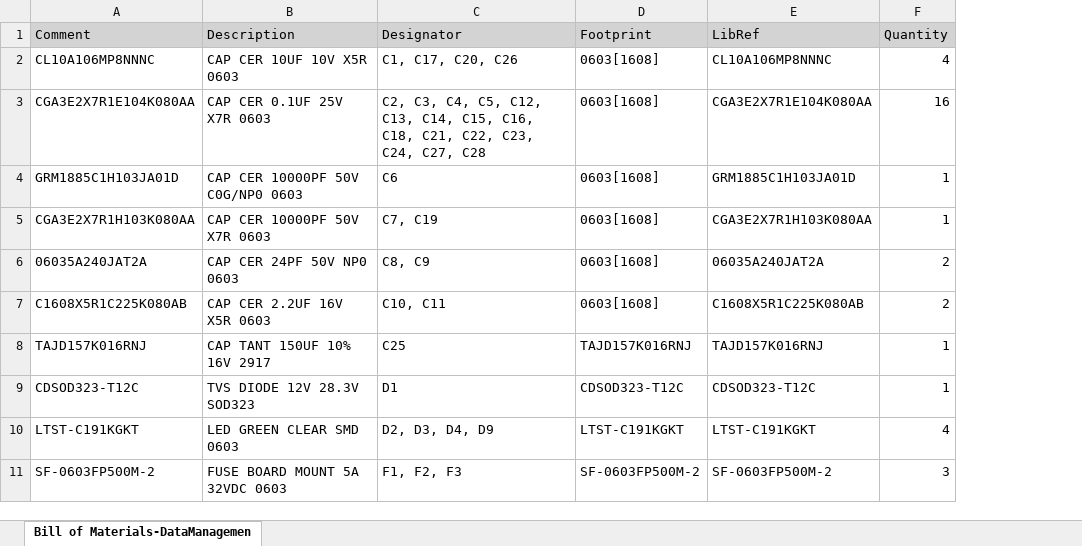
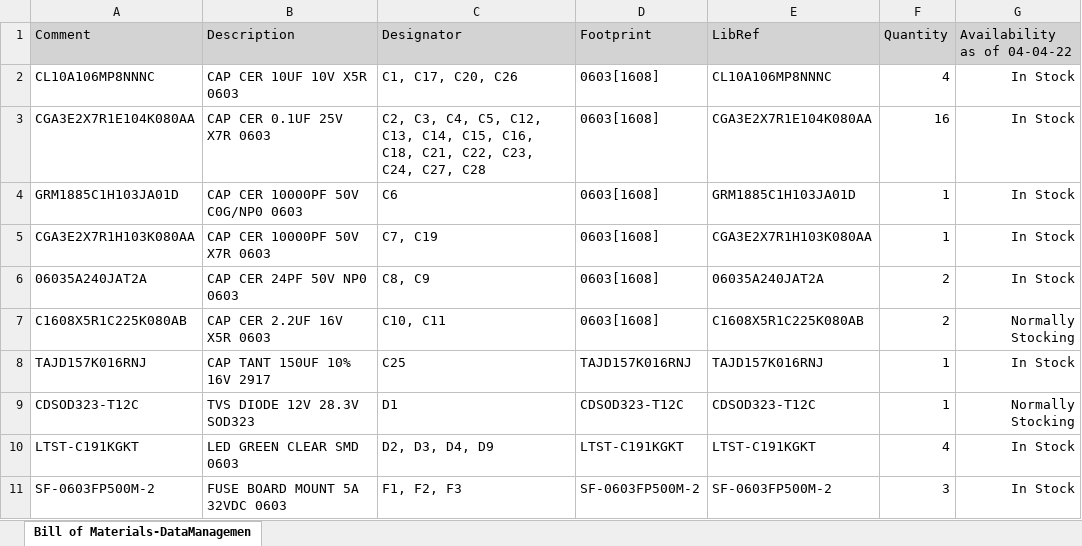
Before and after one commit to StudentOrganisationForAerospaceResearch/Andromeda-V3.3, an Excel workbook: DataManagementBoard_V3.31/Bill of Materials-DataManagementBoard_V3.xlsx, sheet Bill of Materials-DataManagemen, drawn as a sheet; only a part is shown; values as stored, in another font and other column widths than the file's, no borders; conditional formats not drawn; the diff names each change by its address in the sheet, - before the commit and + after, or states it on an @@ line.

Commit message:
Added Digi-Key Stock Information

```diff
--- a/DataManagementBoard_V3.31/Bill of Materials-DataManagementBoard_V3.xlsx (sheet Bill of Materials-DataManagemen)
+++ b/DataManagementBoard_V3.31/Bill of Materials-DataManagementBoard_V3.xlsx (sheet Bill of Materials-DataManagemen)
+column G (Availability as of 04-04-22), rows 2-11: In Stock | In Stock | In Stock | In Stock | In Stock | Normally Stocking | In Stock | Normally Stocking | In Stock | In Stock
```
